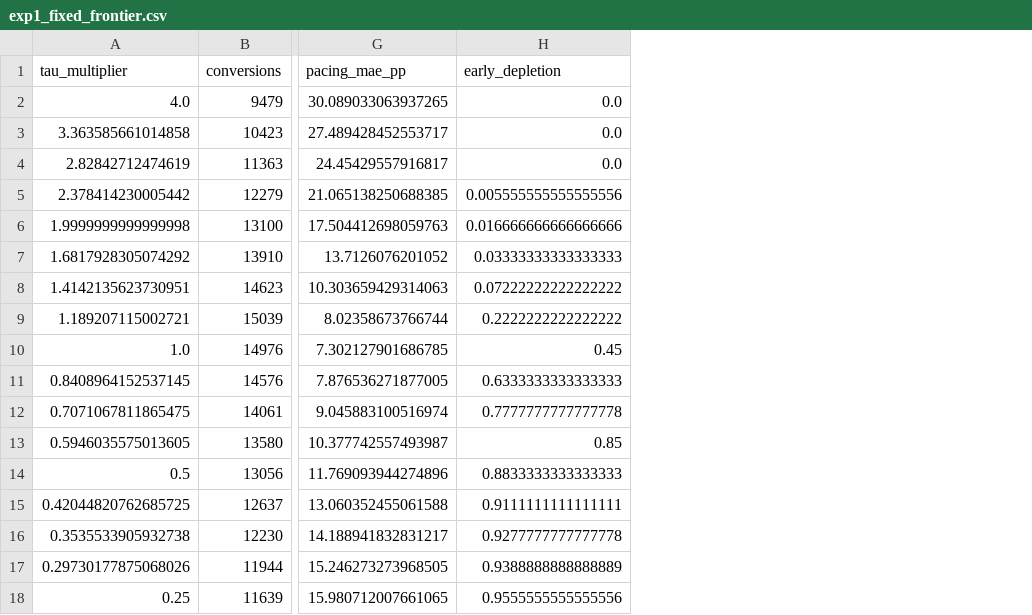
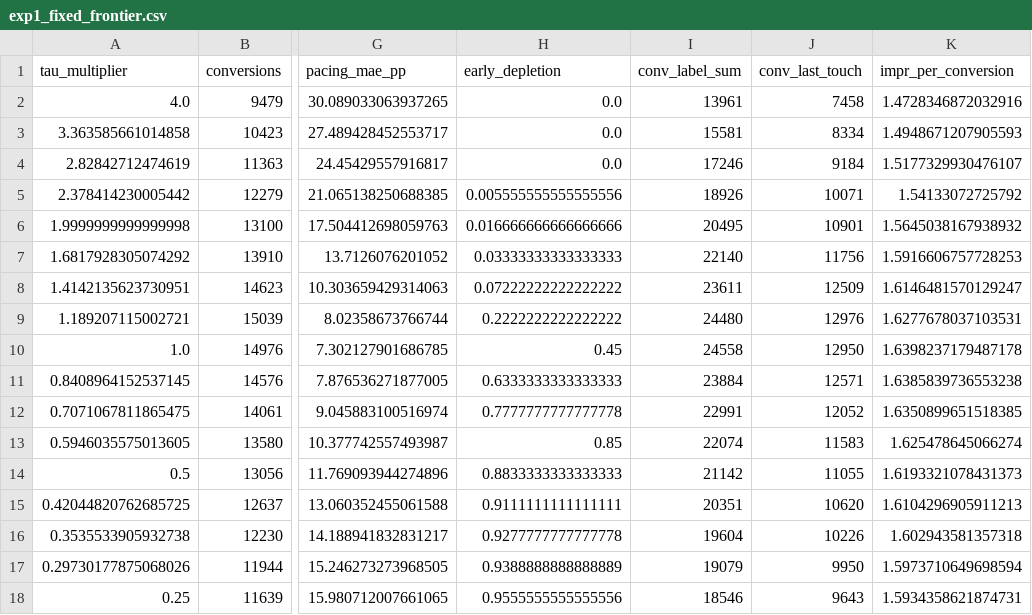
Before and after one commit to 113mj/throttle, a CSV file: reports/exp1_fixed_frontier.csv, drawn as a sheet; only a part is shown, gaps mark what is left out; the diff names each change by its address in the sheet, - before the commit and + after, or states it on an @@ line.

```diff
--- a/reports/exp1_fixed_frontier.csv
+++ b/reports/exp1_fixed_frontier.csv
+column I (conv_label_sum), rows 2-18: 13961 | 15581 | 17246 | 18926 | 20495 | 22140 | 23611 | 24480 | 24558 | 23884 | 22991 | 22074 | 21142 | 20351 | 19604 | 19079 | 18546
+column J (conv_last_touch), rows 2-18: 7458 | 8334 | 9184 | 10071 | 10901 | 11756 | 12509 | 12976 | 12950 | 12571 | 12052 | 11583 | 11055 | 10620 | 10226 | 9950 | 9643
+column K (impr_per_conversion), rows 2-18: 1.4728346872032916 | 1.4948671207905593 | 1.5177329930476107 | 1.54133072725792 | 1.5645038167938932 | 1.5916606757728253 | 1.6146481570129247 | 1.6277678037103531 | 1.6398237179487178 | 1.6385839736553238 | 1.6350899651518385 | 1.625478645066274 | 1.6193321078431373 | 1.6104296905911213 | 1.602943581357318 | 1.5973710649698594 | 1.5934358621874731
```
Also changed, not shown: reports/exp1_controllers.csv, reports/exp2_calibration.csv, 9 other files.
